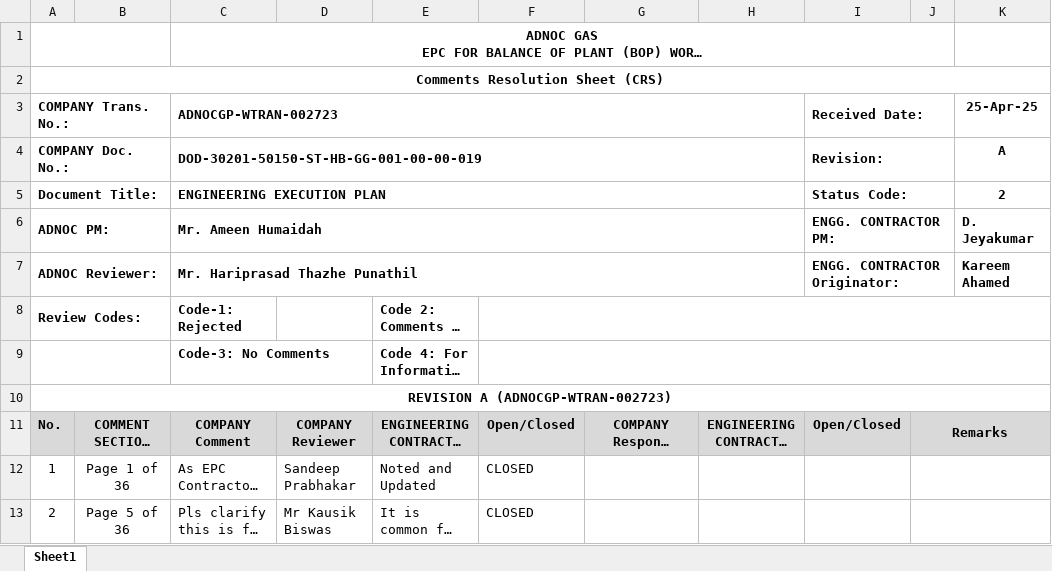
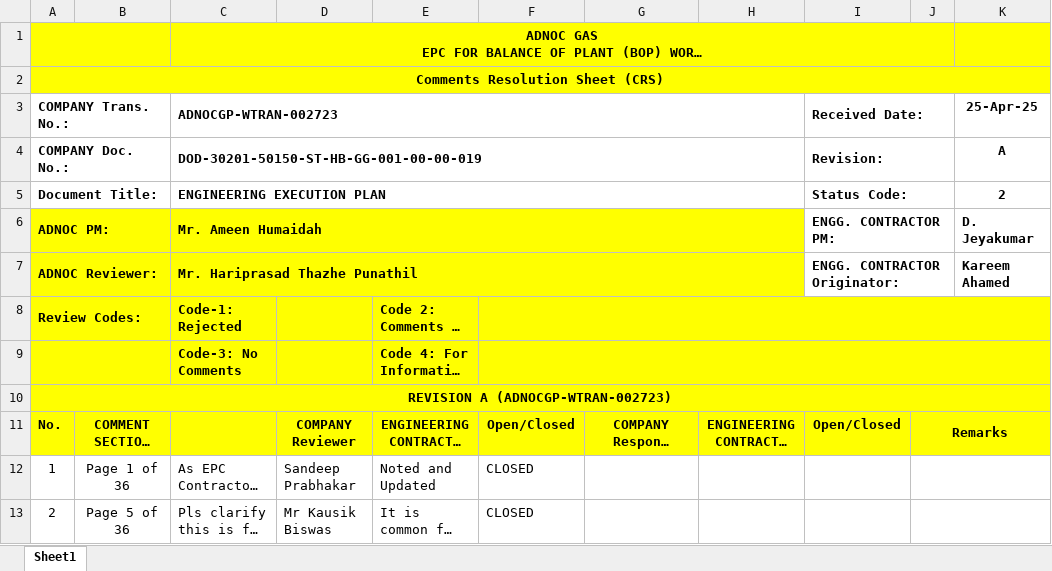
Before and after one commit to aamir406/crs-ai, an Excel workbook: images/CRS-30201-50150-ST-HB-DOD-30201-50150-LT-HE-GG-001-00-00-019 (1).xlsx, sheet Sheet1, drawn as a sheet; only a part is shown; long unchanged cells end in …; values as stored, in another font and other column widths than the file's, no borders; charts and pictures not drawn; the diff names each change by its address in the sheet, - before the commit and + after, or states it on an @@ line.

```diff
--- a/images/CRS-30201-50150-ST-HB-DOD-30201-50150-LT-HE-GG-001-00-00-019 (1).xlsx (sheet Sheet1)
+++ b/images/CRS-30201-50150-ST-HB-DOD-30201-50150-LT-HE-GG-001-00-00-019 (1).xlsx (sheet Sheet1)
-A1:K2 fill: none
+A1:K2 fill: #FFFF00
-A6:H7 fill: none
+A6:H7 fill: #FFFF00
-A8:K10 fill: none
+A8:K10 fill: #FFFF00
-A11:K11 fill: #D9D9D9
+A11:K11 fill: #FFFF00
-C11 (ADNOCGP-WTRAN-002723): COMPANY Comment
+C11 (ADNOCGP-WTRAN-002723): (empty)
```
Also changed, not shown: charts or pictures, 15 other files.
